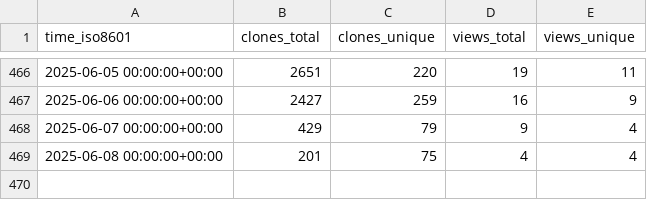
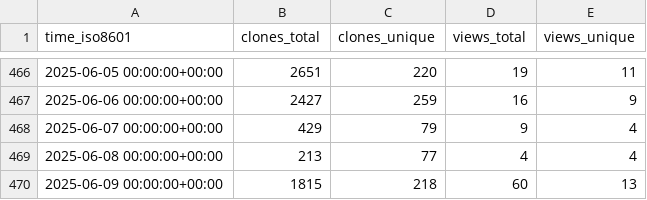
Before and after one commit to maplibre/repo-stats, a CSV file: maplibre/maplibre-gl-native-distribution/ghrs-data/views_clones_aggregate.csv, drawn as a sheet; only a part is shown, gaps mark what is left out.

```diff
--- a/maplibre/maplibre-gl-native-distribution/ghrs-data/views_clones_aggregate.csv
+++ b/maplibre/maplibre-gl-native-distribution/ghrs-data/views_clones_aggregate.csv
@@ -468,2 +468,3 @@ time_iso8601,clones_total,clones_unique,views_total,views_unique
 2025-06-07 00:00:00+00:00,429,79,9,4
-2025-06-08 00:00:00+00:00,201,75,4,4
+2025-06-08 00:00:00+00:00,213,77,4,4
+2025-06-09 00:00:00+00:00,1815,218,60,13
```
Also changed, not shown: 1 other file.
